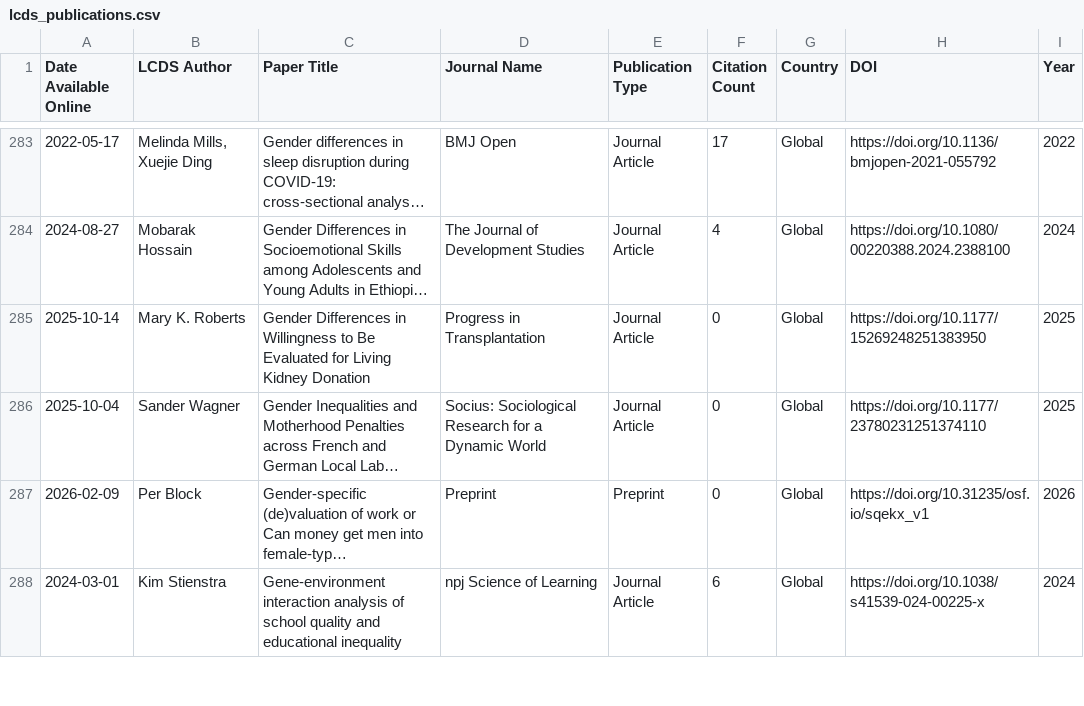
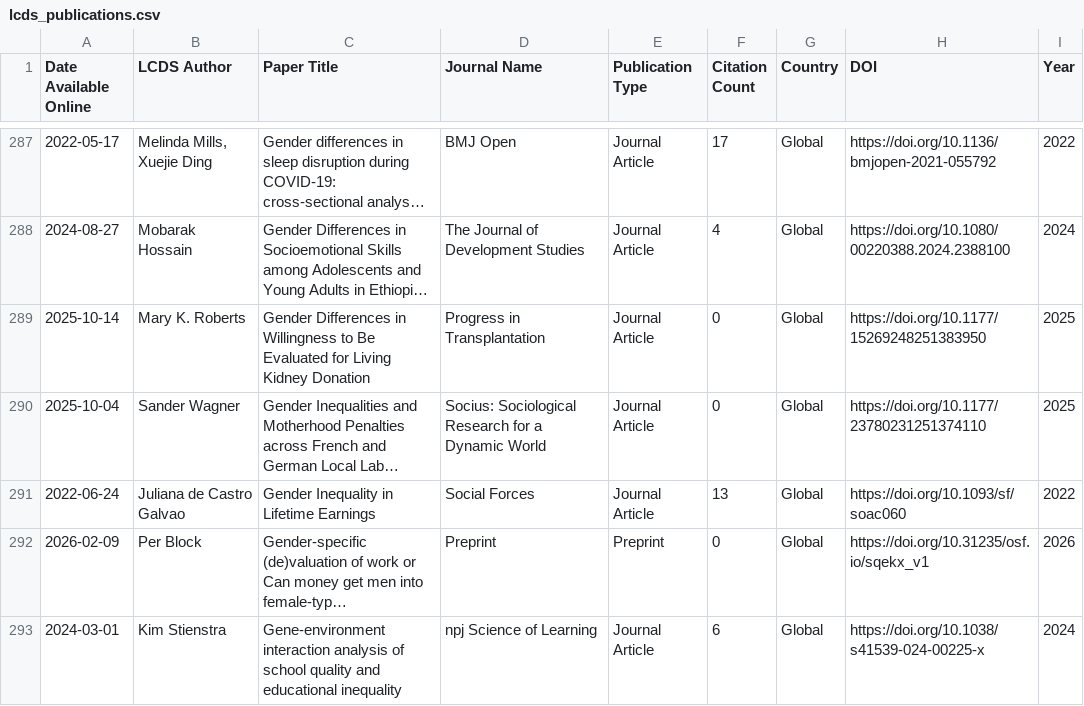
Before and after one commit to shamshxis/lcds-pubstracker, a CSV file: data/lcds_publications.csv, drawn as a sheet; only a part is shown, gaps mark what is left out; long unchanged cells end in …; the diff covers the shown part only; the diff names each change by its address in the sheet, - before the commit and + after, or states it on an @@ line.

```diff
--- a/data/lcds_publications.csv
+++ b/data/lcds_publications.csv
+row 291: 2022-06-24 | Juliana de Castro Galvao | Gender Inequality in Lifetime Earnings | Social Forces | Journal Article | 13 | Global | https://doi.org/10.1093/sf/soac060 | 2022
```
Also changed, not shown: 7 added rows, 1 removed row and 15 edited cells elsewhere in this file.
